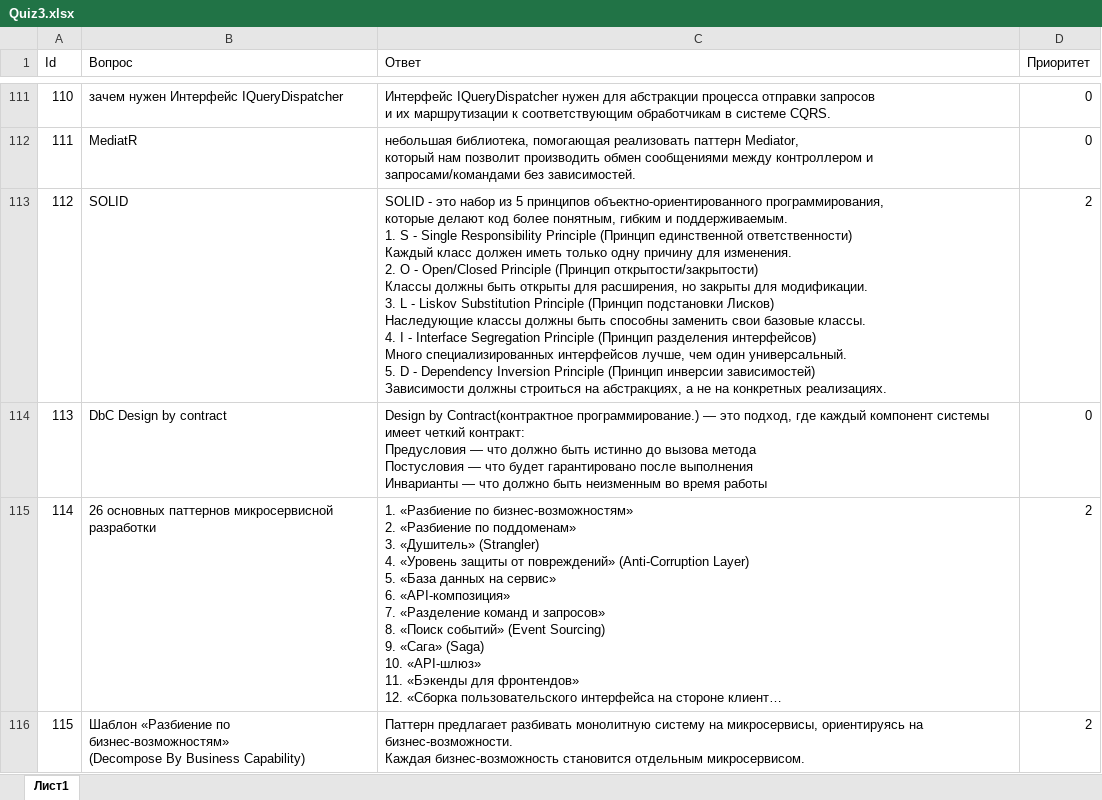
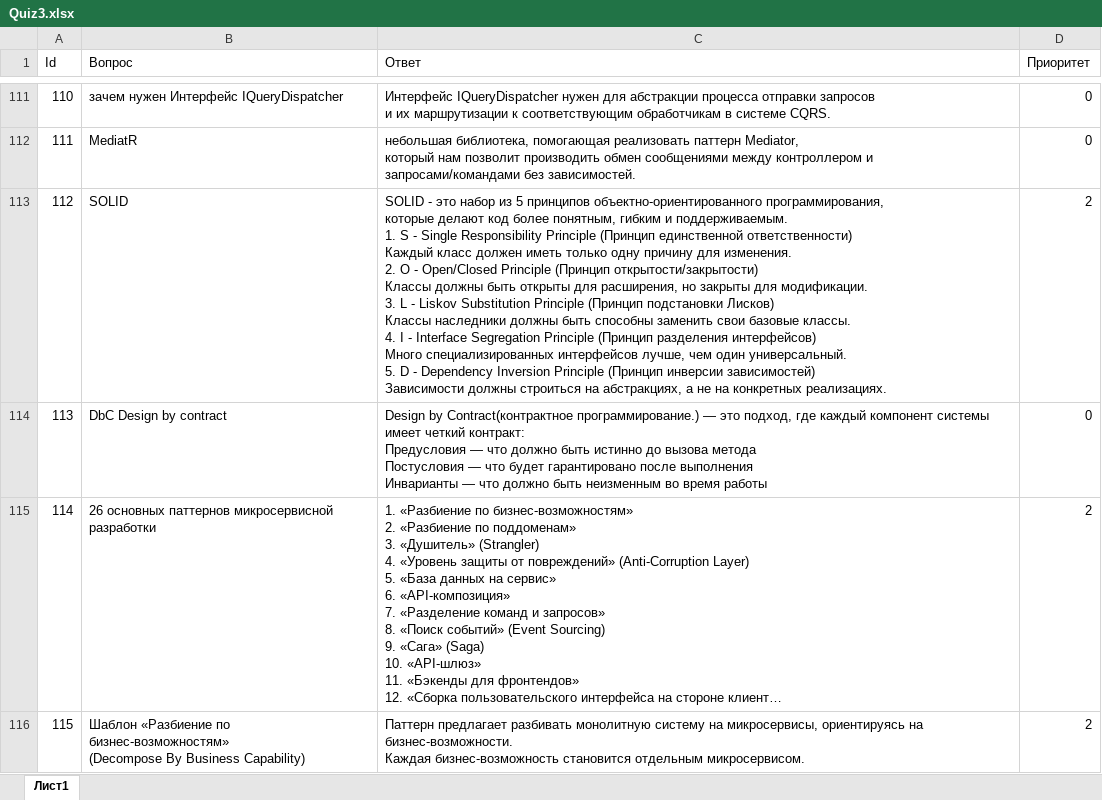
Before and after one commit to pollosatyi/Quiz-3, an Excel workbook: Quiz 3/bin/Debug/net9.0/Quiz3.xlsx, sheet Лист1, drawn as a sheet; only a part is shown, gaps mark what is left out; long unchanged cells end in …; values as stored, in another font and other column widths than the file's, no borders; ↵ is a line break in a cell; the diff names each change by its address in the sheet, - before the commit and + after, or states it on an @@ line.

Commit message:
112

```diff
--- a/Quiz 3/bin/Debug/net9.0/Quiz3.xlsx (sheet Лист1)
+++ b/Quiz 3/bin/Debug/net9.0/Quiz3.xlsx (sheet Лист1)
-C113 (Ответ): …подстановки Лисков) ↵ Наследующие классы должны быть…
+C113 (Ответ): …подстановки Лисков) ↵ Классы наследники должны быть…
```
